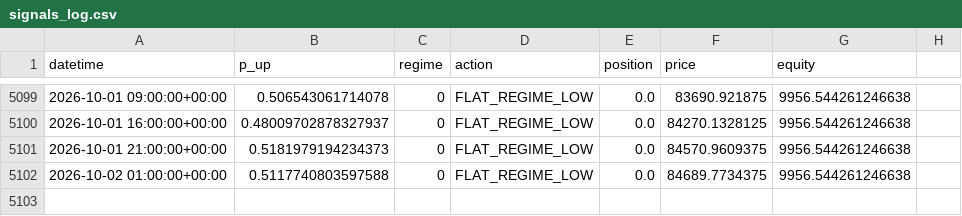
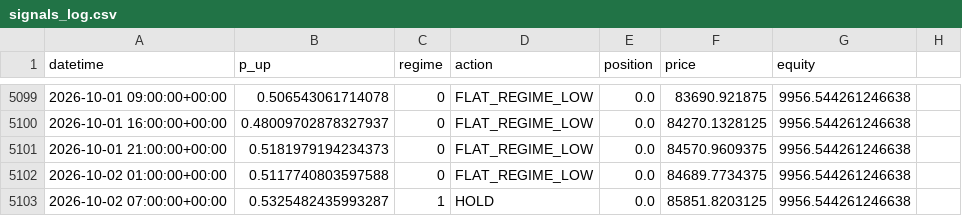
Before and after one commit to tazzer03/trading-ml-btc, a CSV file: signals_log.csv, drawn as a sheet; only a part is shown, gaps mark what is left out; the diff names each change by its address in the sheet, - before the commit and + after, or states it on an @@ line.

```diff
--- a/signals_log.csv
+++ b/signals_log.csv
+row 5103: 2026-10-02 07:00:00+00:00 | 0.5325482435993287 | 1 | HOLD | 0.0 | 85851.8203125 | 9956.544261246638
```
Also changed, not shown: 1 other file.
